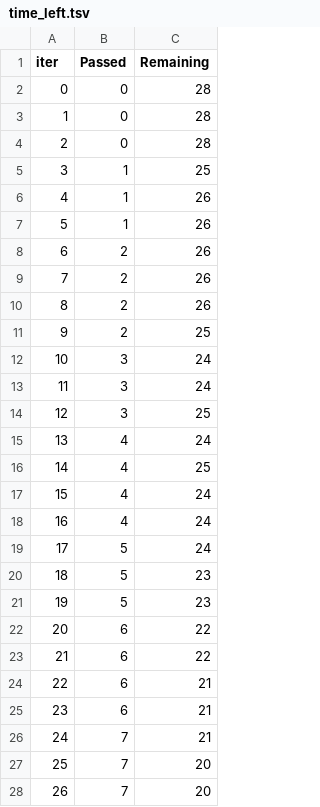
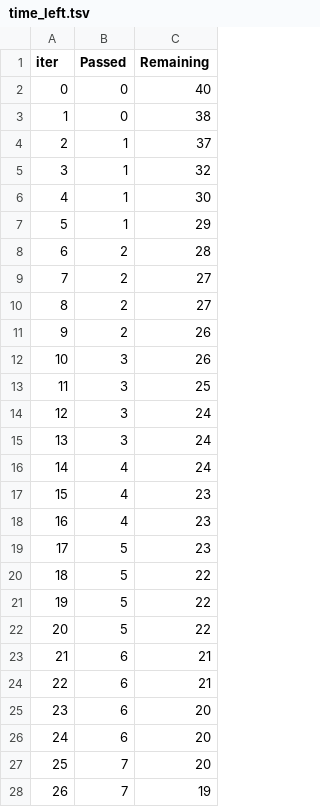
Before and after one commit to santiagobima/mlproject, a TSV file: catboost_info/time_left.tsv, drawn as a sheet; only a part is shown; removed rows and columns are numbered as before the commit, all else as after; the diff covers the shown part only; the diff names each change by its address in the sheet, - before the commit and + after, or states it on an @@ line.

```diff
--- a/catboost_info/time_left.tsv
+++ b/catboost_info/time_left.tsv
-C2 (Remaining): 28
+C2 (Remaining): 40
-C3 (Remaining): 28
+C3 (Remaining): 38
-row 4: 2 | 0 | 28
@@ column A (iter) renumbered between rows 4 and 99 @@
-C4 (Remaining): 25
+C4 (Remaining): 37
-C5 (Remaining): 26
+C5 (Remaining): 32
-C6 (Remaining): 26
+C6 (Remaining): 30
+row 7: 5 | 1 | 29
+row 8: 6 | 2 | 28
+row 9: 7 | 2 | 27
+row 10: 8 | 2 | 27
-B12 (Passed): 2
+B12 (Passed): 3
-row 10: 8 | 2 | 26
-B13 (Passed): 2
+B13 (Passed): 3
-row 14: 12 | 3 | 25
-C17 (Remaining): 25
+C17 (Remaining): 23
-C18 (Remaining): 24
+C18 (Remaining): 23
-row 18: 16 | 4 | 24
-row 19: 17 | 5 | 24
-C20 (Remaining): 23
+C20 (Remaining): 22
-B21:B22 (Passed): 6
+B21:B22 (Passed): 5
-row 26: 24 | 7 | 21
+row 25: 23 | 6 | 20
+row 26: 24 | 6 | 20
-C28 (Remaining): 20
+C28 (Remaining): 19
```
Also changed, not shown: 11 added rows, 11 removed rows and 24 edited cells elsewhere in this file, 2 other files.
